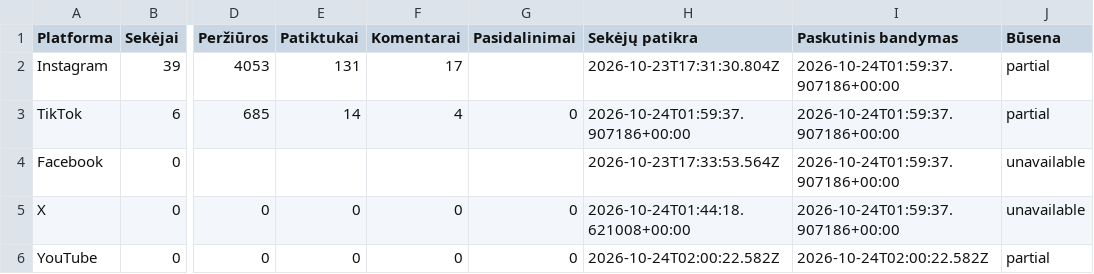
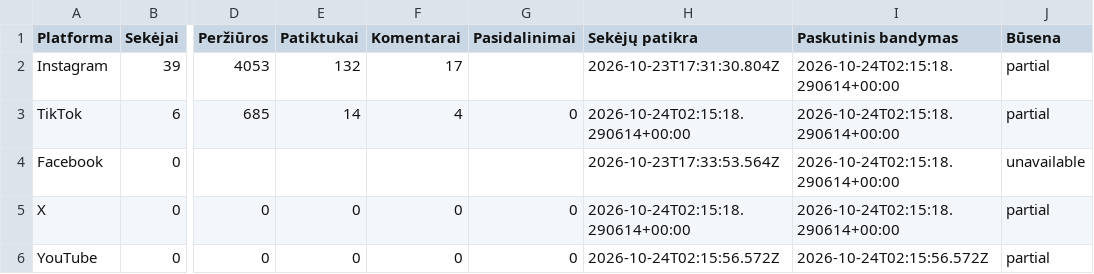
Before and after one commit to Jautis5/cooked-dev-stats, a CSV file: data/dont-get-traced/platforms.csv, drawn as a sheet; only a part is shown, gaps mark what is left out; the diff names each change by its address in the sheet, - before the commit and + after, or states it on an @@ line.

```diff
--- a/data/dont-get-traced/platforms.csv
+++ b/data/dont-get-traced/platforms.csv
-E2 (Patiktukai): 131
+E2 (Patiktukai): 132
-I2:I5 (Paskutinis bandymas): 2026-10-24T01:59:37.907186+00:00
+I2:I5 (Paskutinis bandymas): 2026-10-24T02:15:18.290614+00:00
-H3 (Sekėjų patikra): 2026-10-24T01:59:37.907186+00:00
+H3 (Sekėjų patikra): 2026-10-24T02:15:18.290614+00:00
-H5 (Sekėjų patikra): 2026-10-24T01:44:18.621008+00:00
+H5 (Sekėjų patikra): 2026-10-24T02:15:18.290614+00:00
-J5 (Būsena): unavailable
+J5 (Būsena): partial
-H6 (Sekėjų patikra): 2026-10-24T02:00:22.582Z
+H6 (Sekėjų patikra): 2026-10-24T02:15:56.572Z
-I6 (Paskutinis bandymas): 2026-10-24T02:00:22.582Z
+I6 (Paskutinis bandymas): 2026-10-24T02:15:56.572Z
```
Also changed, not shown: data/dont-get-traced/metrics.csv, data/dont-get-traced/posts.csv, 13 other files.
